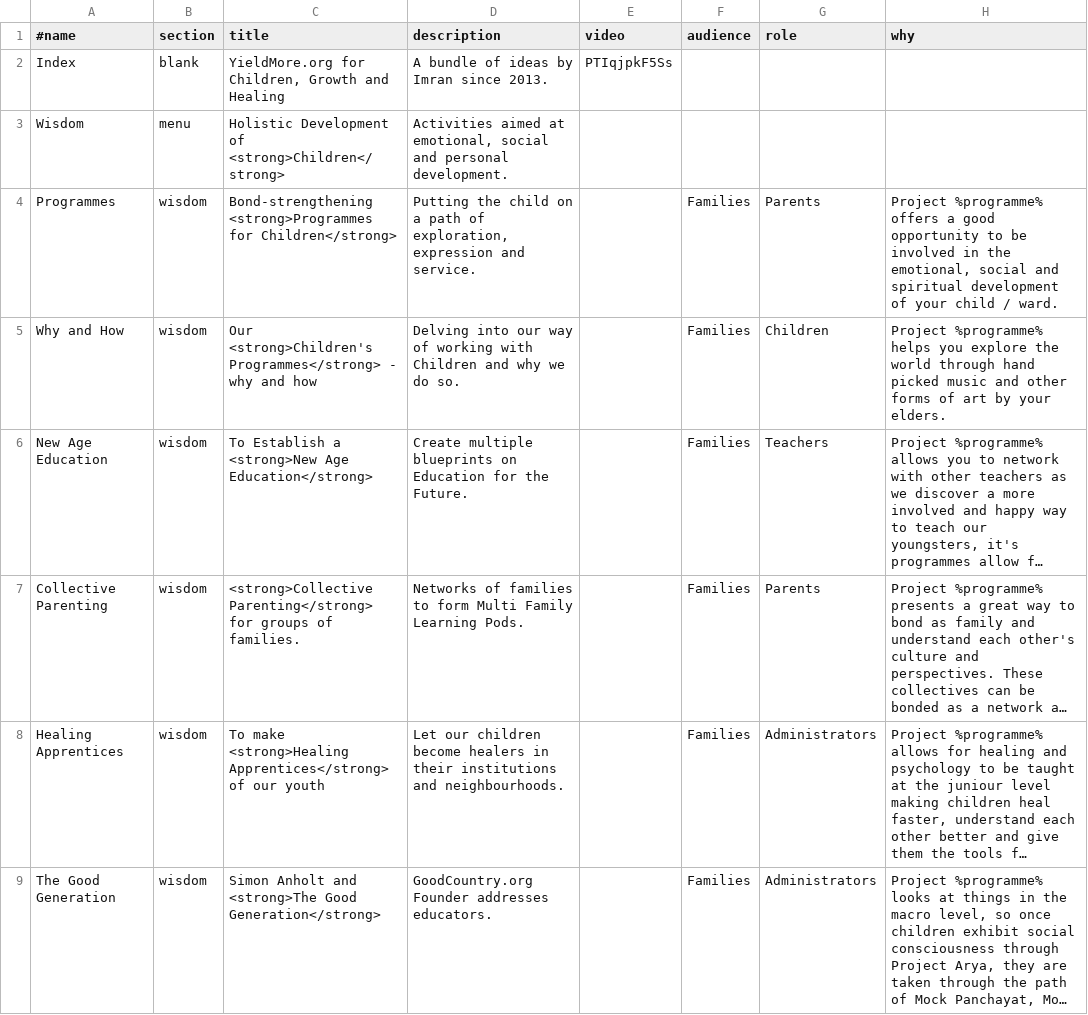
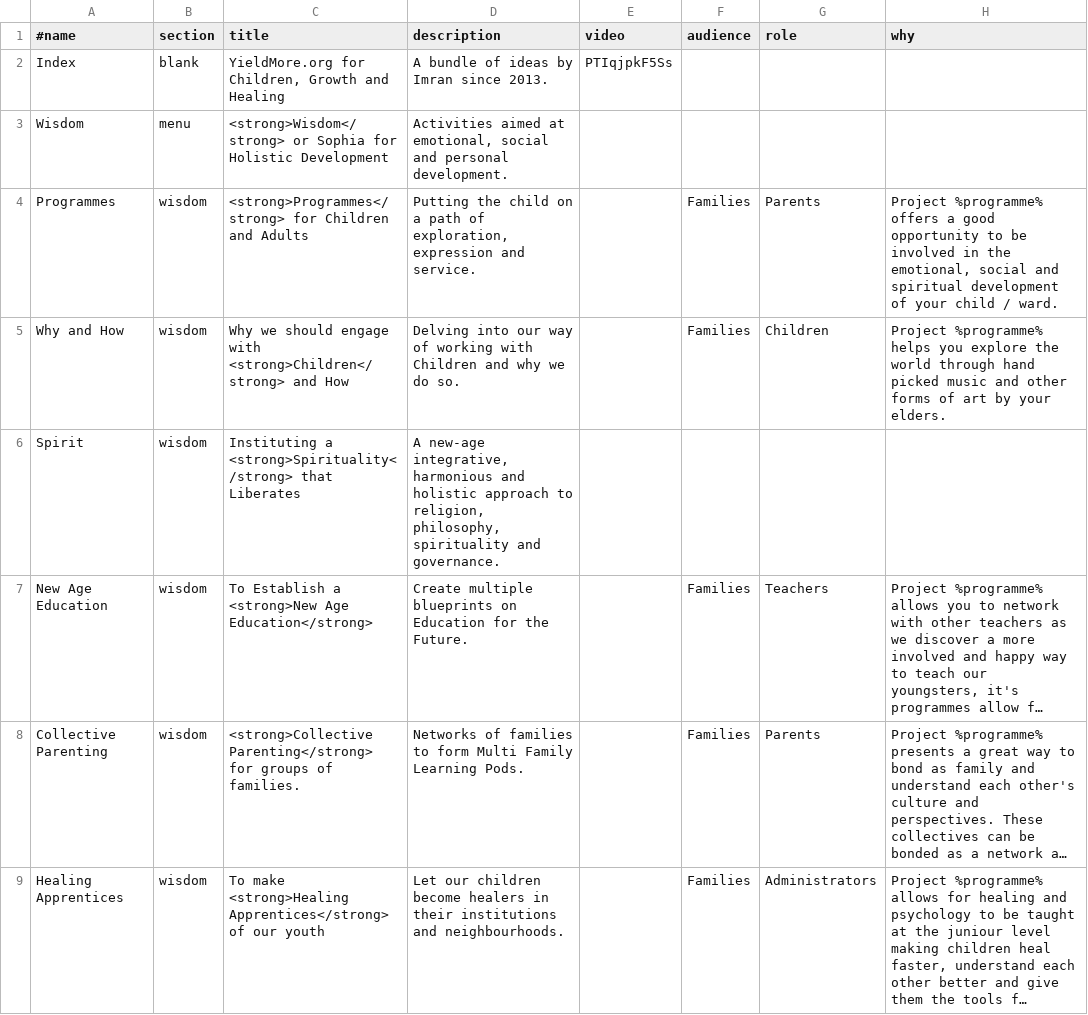
Before and after one commit to imran-ali-namazi/2022, a TSV file: data/sitemap.tsv, drawn as a sheet; only a part is shown; the shorter side is filled out with more unchanged rows; long unchanged cells end in …; the diff covers the shown part only; the diff names each change by its address in the sheet, - before the commit and + after, or states it on an @@ line.

```diff
--- a/data/sitemap.tsv
+++ b/data/sitemap.tsv
-C3 (title): Holistic Development of <strong>Children</strong>
+C3 (title): <strong>Wisdom</strong> or Sophia for Holistic Development
-C4 (title): Bond-strengthening <strong>Programmes for Children</strong>
+C4 (title): <strong>Programmes</strong> for Children and Adults
-C5 (title): Our <strong>Children's Programmes</strong> - why and how
+C5 (title): Why we should engage with <strong>Children</strong> and How
+row 6: Spirit | wisdom | Instituting a <strong>Spirituality</strong> that Liberates | A new-age integrative, harmonious and holistic approach to religion, philosophy, spirituality and governance.
```
Also changed, not shown: 1 added row, 6 removed rows and 7 edited cells elsewhere in this file, 14 other files.
